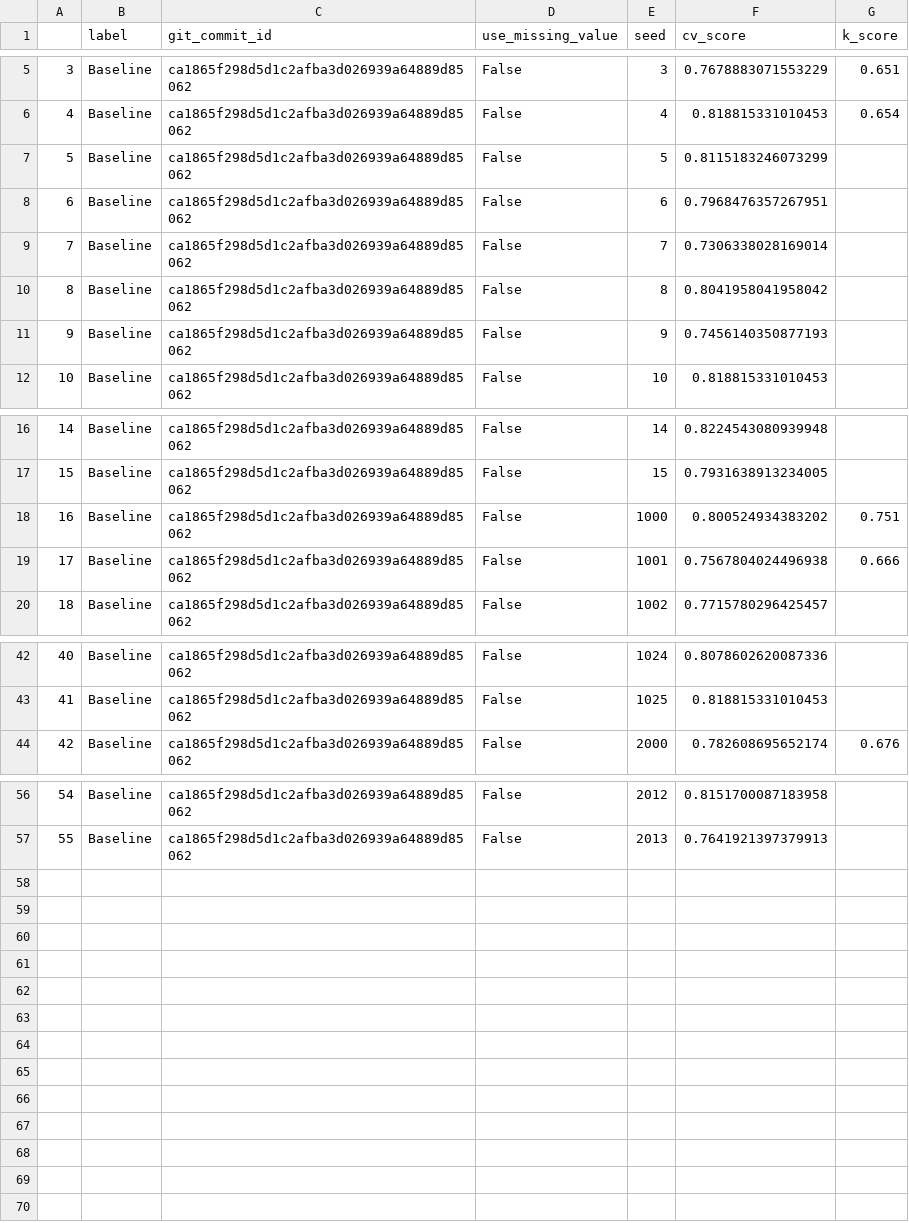
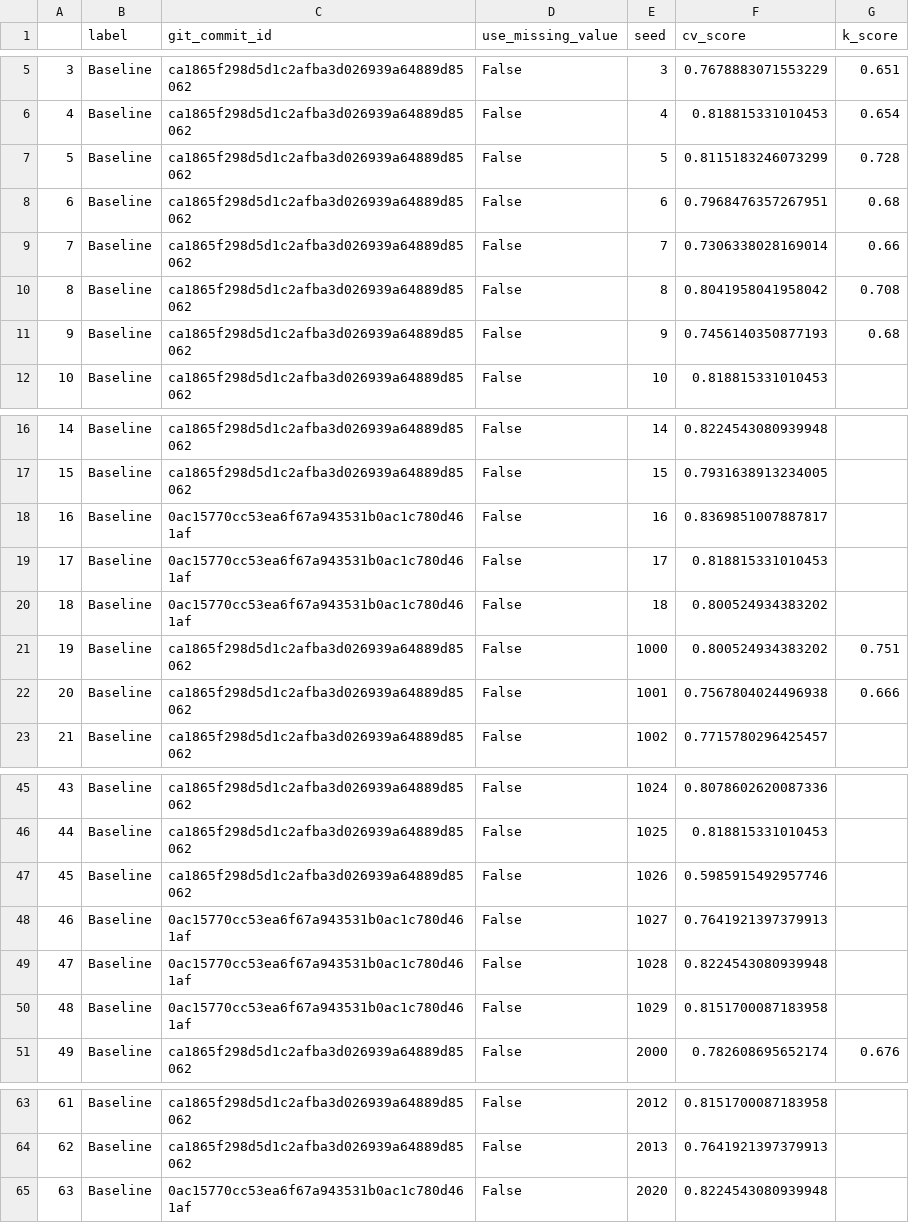
Before and after one commit to jcottaar/flagellar, a CSV file: kaggle_results.csv, drawn as a sheet; only a part is shown, gaps mark what is left out; addresses are those after the commit; the diff names each change by its address in the sheet, - before the commit and + after, or states it on an @@ line.

```diff
--- a/kaggle_results.csv
+++ b/kaggle_results.csv
-G7 (k_score): (empty)
+G7 (k_score): 0.728
-G8 (k_score): (empty)
+G8 (k_score): 0.68
-G9 (k_score): (empty)
+G9 (k_score): 0.66
-G10 (k_score): (empty)
+G10 (k_score): 0.708
-G11 (k_score): (empty)
+G11 (k_score): 0.68
+row 18: 16 | Baseline | 0ac15770cc53ea6f67a943531b0ac1c780d461af | False | 16 | 0.8369851007887817
+row 19: 17 | Baseline | 0ac15770cc53ea6f67a943531b0ac1c780d461af | False | 17 | 0.818815331010453
+row 20: 18 | Baseline | 0ac15770cc53ea6f67a943531b0ac1c780d461af | False | 18 | 0.800524934383202
@@ column A renumbered between rows 21 and 64 @@
+row 47: 45 | Baseline | ca1865f298d5d1c2afba3d026939a64889d85062 | False | 1026 | 0.5985915492957746
+row 48: 46 | Baseline | 0ac15770cc53ea6f67a943531b0ac1c780d461af | False | 1027 | 0.7641921397379913
+row 49: 47 | Baseline | 0ac15770cc53ea6f67a943531b0ac1c780d461af | False | 1028 | 0.8224543080939948
+row 50: 48 | Baseline | 0ac15770cc53ea6f67a943531b0ac1c780d461af | False | 1029 | 0.8151700087183958
+row 65: 63 | Baseline | 0ac15770cc53ea6f67a943531b0ac1c780d461af | False | 2020 | 0.8224543080939948
```
Also changed, not shown: results.csv, 2 other files.
